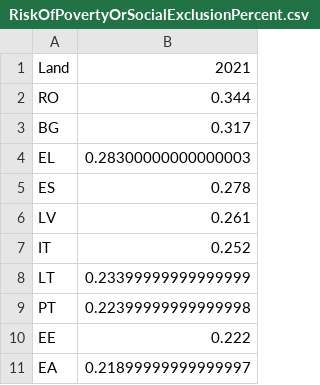
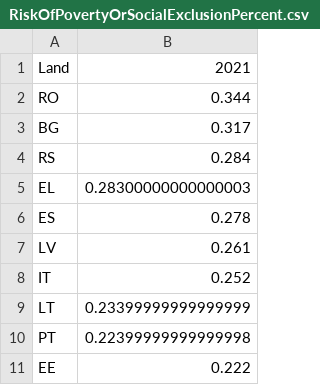
Before and after one commit to tbuytaer/armoederisico-per-EU-land, a CSV file: RiskOfPovertyOrSocialExclusionPercent.csv, drawn as a sheet; only a part is shown; the shorter side is filled out with more unchanged rows.

```diff
--- a/RiskOfPovertyOrSocialExclusionPercent.csv
+++ b/RiskOfPovertyOrSocialExclusionPercent.csv
@@ -3,2 +3,3 @@ RO,0.344
 BG,0.317
+RS,0.284
 EL,0.28300000000000003
```
Also changed, not shown: RiskOfPovertyOrSocialExclusionNumber.csv.
